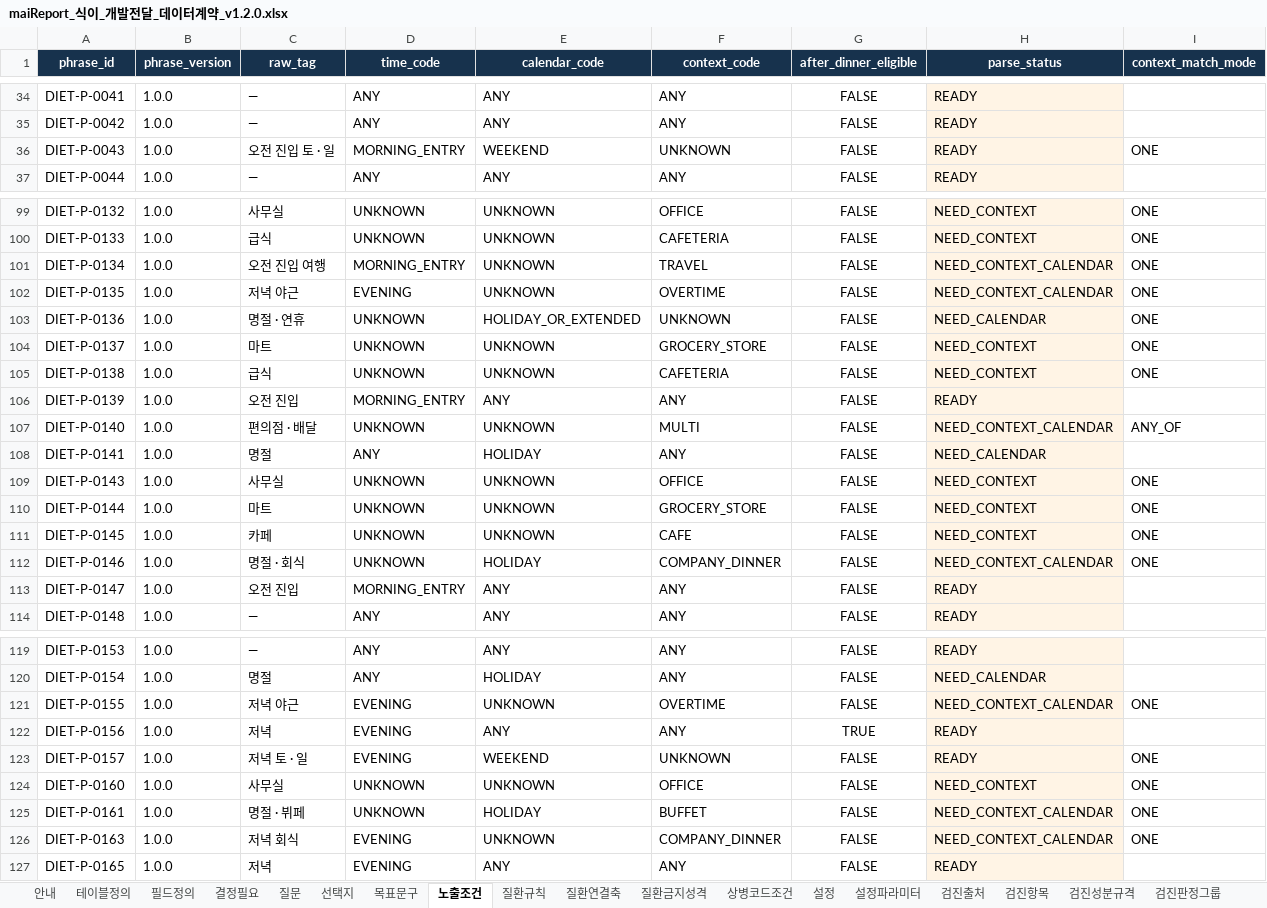
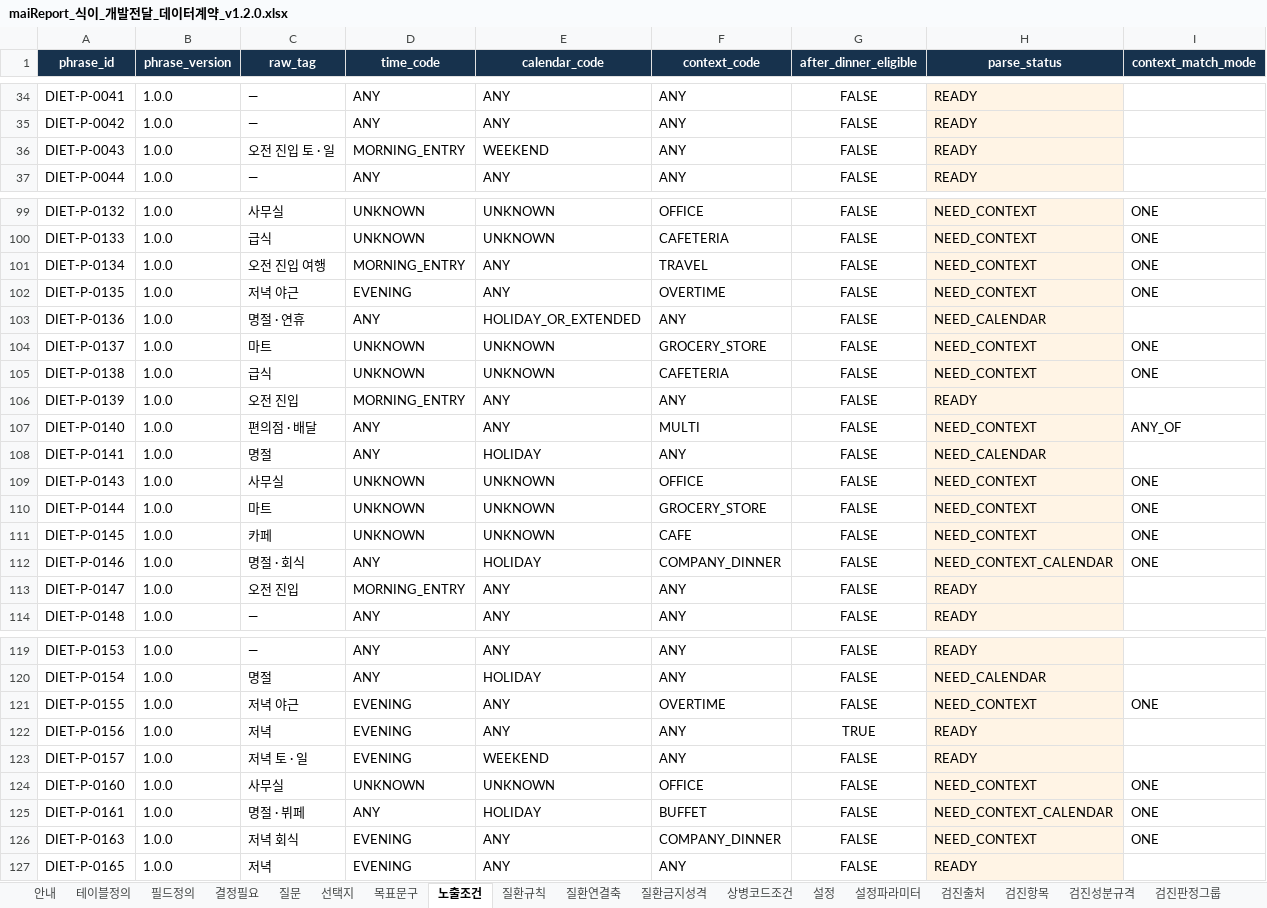
Before and after one commit to srleeinkorea/Project_maiReport, an Excel workbook: outputs/식이_개발전달_20260923/maiReport_식이_개발전달_데이터계약_v1.2.0.xlsx, sheet 노출조건, drawn as a sheet; only a part is shown, gaps mark what is left out; values as stored, in another font and other column widths than the file's, no borders; table styles not drawn; the diff covers the shown part only; the diff names each change by its address in the sheet, - before the commit and + after, or states it on an @@ line.

```diff
--- a/outputs/식이_개발전달_20260923/maiReport_식이_개발전달_데이터계약_v1.2.0.xlsx (sheet 노출조건)
+++ b/outputs/식이_개발전달_20260923/maiReport_식이_개발전달_데이터계약_v1.2.0.xlsx (sheet 노출조건)
-F36 (context_code): UNKNOWN
+F36 (context_code): ANY
-I36 (context_match_mode): ONE
+I36 (context_match_mode): (empty)
-E101:E102 (calendar_code): UNKNOWN
+E101:E102 (calendar_code): ANY
-H101:H102 (parse_status): NEED_CONTEXT_CALENDAR
+H101:H102 (parse_status): NEED_CONTEXT
-D103 (time_code): UNKNOWN
+D103 (time_code): ANY
-F103 (context_code): UNKNOWN
+F103 (context_code): ANY
-I103 (context_match_mode): ONE
+I103 (context_match_mode): (empty)
-D107 (time_code): UNKNOWN
+D107 (time_code): ANY
-E107 (calendar_code): UNKNOWN
+E107 (calendar_code): ANY
-H107 (parse_status): NEED_CONTEXT_CALENDAR
+H107 (parse_status): NEED_CONTEXT
-D112 (time_code): UNKNOWN
+D112 (time_code): ANY
-E121 (calendar_code): UNKNOWN
+E121 (calendar_code): ANY
-H121 (parse_status): NEED_CONTEXT_CALENDAR
+H121 (parse_status): NEED_CONTEXT
-F123 (context_code): UNKNOWN
+F123 (context_code): ANY
-I123 (context_match_mode): ONE
+I123 (context_match_mode): (empty)
-D125 (time_code): UNKNOWN
+D125 (time_code): ANY
-E126 (calendar_code): UNKNOWN
+E126 (calendar_code): ANY
-H126 (parse_status): NEED_CONTEXT_CALENDAR
+H126 (parse_status): NEED_CONTEXT
```
Also changed, not shown: 8 edited cells elsewhere in this sheet, 6 other files.
